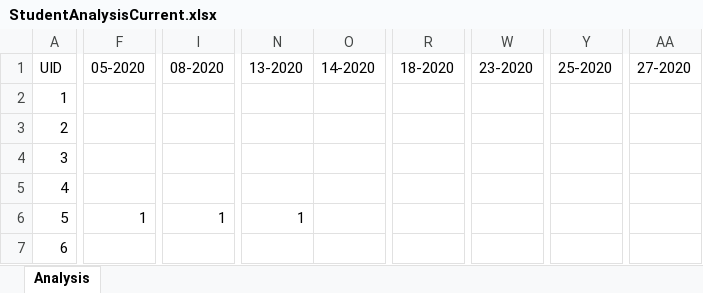
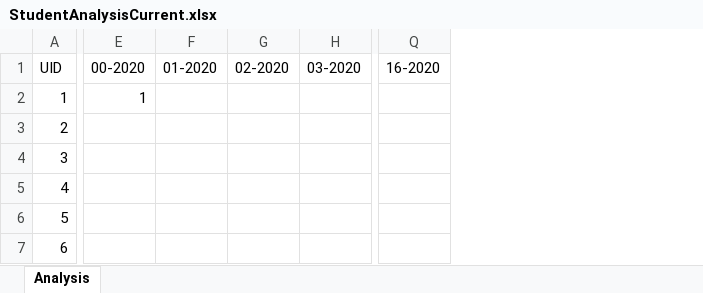
Before and after one commit to S4M13/XCR, an Excel workbook: app/Export/StudentAnalysisCurrent.xlsx, sheet Analysis, drawn as a sheet; only a part is shown, gaps mark what is left out; values as stored, in another font and other column widths than the file's, no borders; removed rows and columns are numbered as before the commit, all else as after; the diff covers the shown part only; the diff names each change by its address in the sheet, - before the commit and + after, or states it on an @@ line.

```diff
--- a/app/Export/StudentAnalysisCurrent.xlsx (sheet Analysis)
+++ b/app/Export/StudentAnalysisCurrent.xlsx (sheet Analysis)
+column E (00-2020), row 2: 1
+column F (01-2020), empty
+column G (02-2020), empty
+column H (03-2020), empty
-column F (05-2020), row 6: 1
-column I (08-2020), row 6: 1
-column N (13-2020), row 6: 1
-column O (14-2020), empty
+column Q (16-2020), empty
-column R (18-2020), empty
-column W (23-2020), empty
-column Y (25-2020), empty
-column AA (27-2020), empty
```
Also changed, not shown: 4 removed columns and 88 edited cells elsewhere in this sheet, app/Export/OverallAnalysisCurrent.xlsx, 3 other files.
